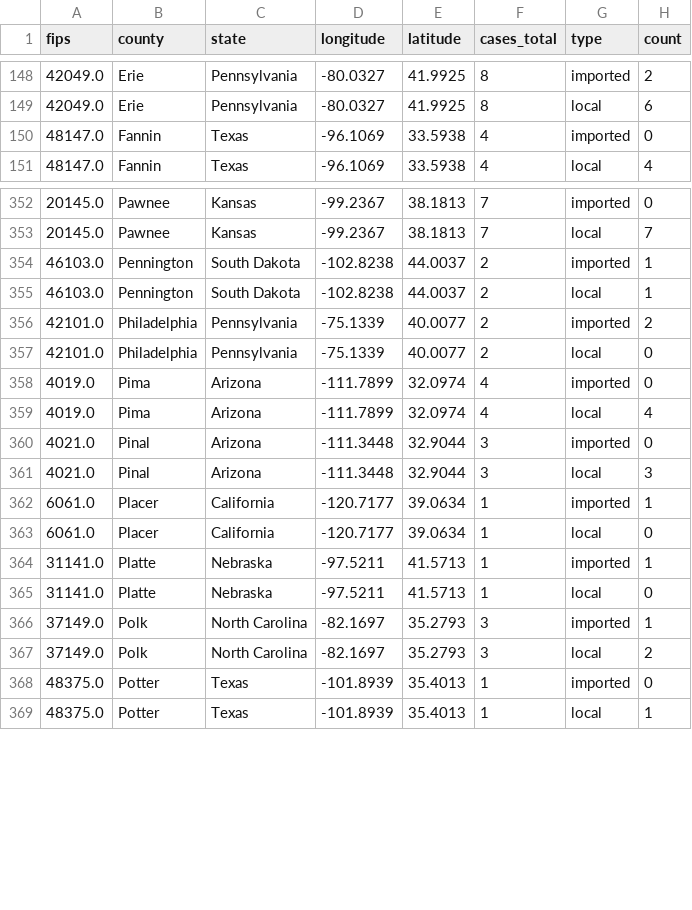
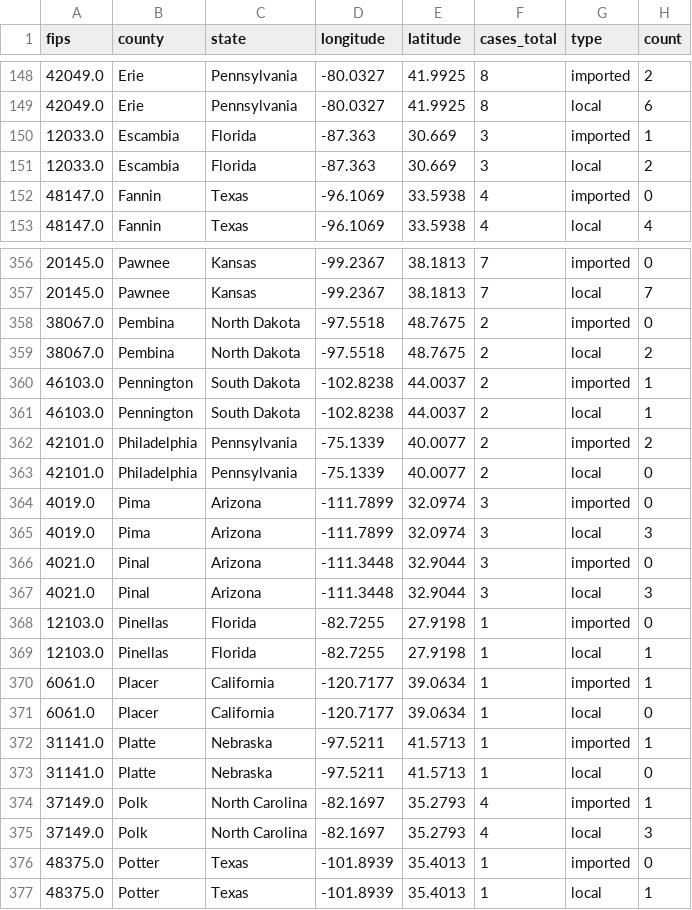
Before and after one commit to CSSEGISandData/measles_tracker_test, a CSV file: GitHub Ready Version/1map1_last_12mo.csv, drawn as a sheet; only a part is shown, gaps mark what is left out; the diff covers the shown part only.

```diff
--- a/GitHub Ready Version/1map1_last_12mo.csv
+++ b/GitHub Ready Version/1map1_last_12mo.csv
@@ -149,2 +149,4 @@ fips,county,state,longitude,latitude,cases_total,type,count
 42049.0,Erie,Pennsylvania,-80.0327,41.9925,8,local,6
+12033.0,Escambia,Florida,-87.363,30.669,3,imported,1
+12033.0,Escambia,Florida,-87.363,30.669,3,local,2
 48147.0,Fannin,Texas,-96.1069,33.5938,4,imported,0
@@ -353,2 +357,4 @@ fips,county,state,longitude,latitude,cases_total,type,count
 20145.0,Pawnee,Kansas,-99.2367,38.1813,7,local,7
+38067.0,Pembina,North Dakota,-97.5518,48.7675,2,imported,0
+38067.0,Pembina,North Dakota,-97.5518,48.7675,2,local,2
 46103.0,Pennington,South Dakota,-102.8238,44.0037,2,imported,1
@@ -357,6 +363,8 @@ fips,county,state,longitude,latitude,cases_total,type,count
 42101.0,Philadelphia,Pennsylvania,-75.1339,40.0077,2,local,0
-4019.0,Pima,Arizona,-111.7899,32.0974,4,imported,0
-4019.0,Pima,Arizona,-111.7899,32.0974,4,local,4
+4019.0,Pima,Arizona,-111.7899,32.0974,3,imported,0
+4019.0,Pima,Arizona,-111.7899,32.0974,3,local,3
 4021.0,Pinal,Arizona,-111.3448,32.9044,3,imported,0
 4021.0,Pinal,Arizona,-111.3448,32.9044,3,local,3
+12103.0,Pinellas,Florida,-82.7255,27.9198,1,imported,0
+12103.0,Pinellas,Florida,-82.7255,27.9198,1,local,1
 6061.0,Placer,California,-120.7177,39.0634,1,imported,1
@@ -365,4 +373,4 @@ fips,county,state,longitude,latitude,cases_total,type,count
 31141.0,Platte,Nebraska,-97.5211,41.5713,1,local,0
-37149.0,Polk,North Carolina,-82.1697,35.2793,3,imported,1
-37149.0,Polk,North Carolina,-82.1697,35.2793,3,local,2
+37149.0,Polk,North Carolina,-82.1697,35.2793,4,imported,1
+37149.0,Polk,North Carolina,-82.1697,35.2793,4,local,3
 48375.0,Potter,Texas,-101.8939,35.4013,1,imported,0
```
Also changed, not shown: 4 added rows and 63 edited cells elsewhere in this file, GitHub Ready Version/1map1.csv, GitHub Ready Version/1map1_2026.csv, 14 other files.
